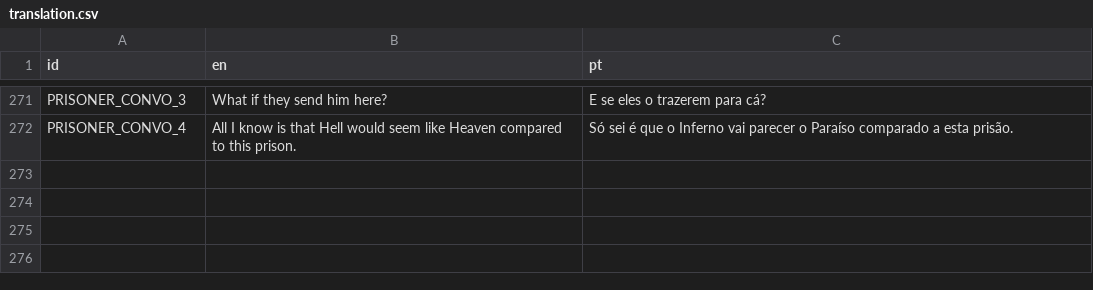
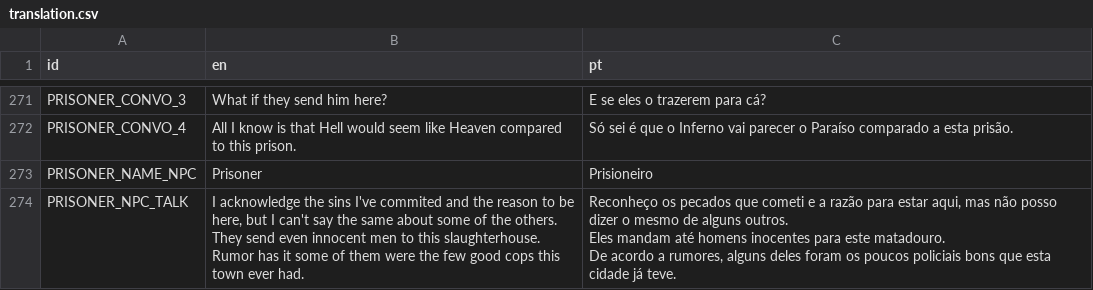
Before and after one commit to EyeBallTank/PROJECT-NORTUBEL-main-ish, a CSV file: assets/localization/translation.csv, drawn as a sheet; only a part is shown, gaps mark what is left out; ↵ is a line break in a cell; the diff names each change by its address in the sheet, - before the commit and + after, or states it on an @@ line.

```diff
--- a/assets/localization/translation.csv
+++ b/assets/localization/translation.csv
+row 273: PRISONER_NAME_NPC | Prisoner | Prisioneiro
+row 274: PRISONER_NPC_TALK | I acknowledge the sins I've commited and the reason to be here, but I can't say the same about some of the others. ↵ They send even innocent men to this slaughterhouse. ↵ Rumor has it some of them were the few good cops this town ever had. | Reconheço os pecados que cometi e a razão para estar aqui, mas não posso dizer o mesmo de alguns outros. ↵ Eles mandam até homens inocentes para este matadouro. ↵ De acordo a rumores, alguns deles foram os poucos policiais bons que esta cidade já teve.
```
Also changed, not shown: 4 other files.
